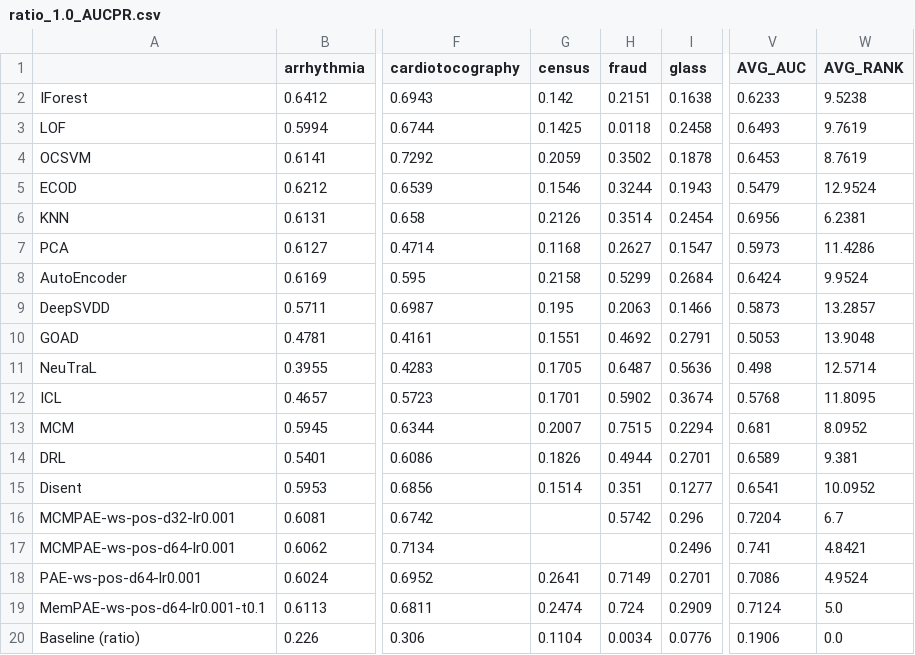
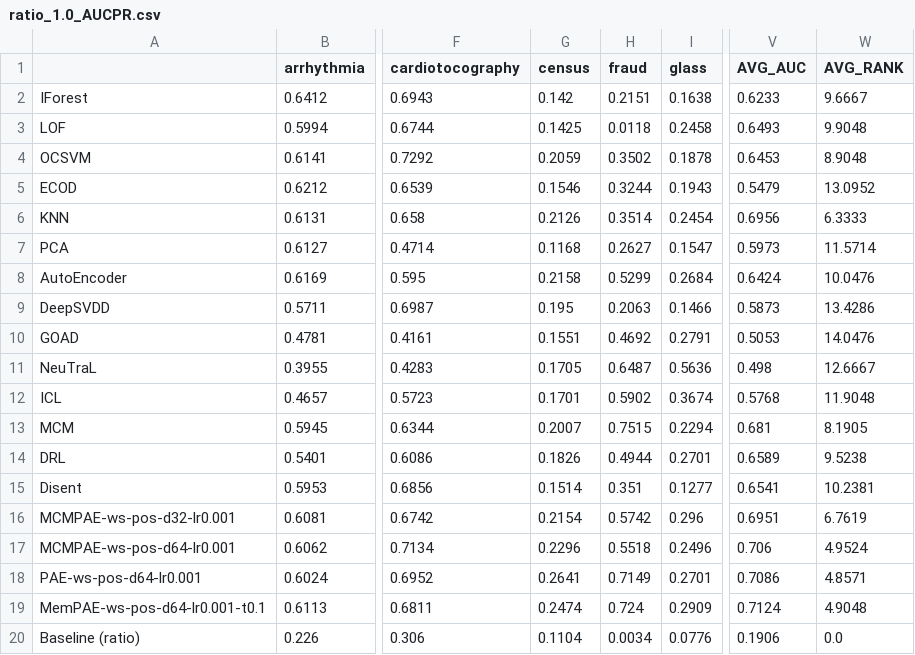
Before and after one commit to Cheol-Will/perceiver-ad, a CSV file: metrics/ratio_1.0_AUCPR.csv, drawn as a sheet; only a part is shown, gaps mark what is left out; the diff names each change by its address in the sheet, - before the commit and + after, or states it on an @@ line.

```diff
--- a/metrics/ratio_1.0_AUCPR.csv
+++ b/metrics/ratio_1.0_AUCPR.csv
-W2 (AVG_RANK): 9.5238
+W2 (AVG_RANK): 9.6667
-W3 (AVG_RANK): 9.7619
+W3 (AVG_RANK): 9.9048
-W4 (AVG_RANK): 8.7619
+W4 (AVG_RANK): 8.9048
-W5 (AVG_RANK): 12.9524
+W5 (AVG_RANK): 13.0952
-W6 (AVG_RANK): 6.2381
+W6 (AVG_RANK): 6.3333
-W7 (AVG_RANK): 11.4286
+W7 (AVG_RANK): 11.5714
-W8 (AVG_RANK): 9.9524
+W8 (AVG_RANK): 10.0476
-W9 (AVG_RANK): 13.2857
+W9 (AVG_RANK): 13.4286
-W10 (AVG_RANK): 13.9048
+W10 (AVG_RANK): 14.0476
-W11 (AVG_RANK): 12.5714
+W11 (AVG_RANK): 12.6667
-W12 (AVG_RANK): 11.8095
+W12 (AVG_RANK): 11.9048
-W13 (AVG_RANK): 8.0952
+W13 (AVG_RANK): 8.1905
-W14 (AVG_RANK): 9.381
+W14 (AVG_RANK): 9.5238
-W15 (AVG_RANK): 10.0952
+W15 (AVG_RANK): 10.2381
-G16 (census): (empty)
+G16 (census): 0.2154
-V16 (AVG_AUC): 0.7204
+V16 (AVG_AUC): 0.6951
-W16 (AVG_RANK): 6.7
+W16 (AVG_RANK): 6.7619
-G17 (census): (empty)
+G17 (census): 0.2296
-H17 (fraud): (empty)
+H17 (fraud): 0.5518
-V17 (AVG_AUC): 0.741
+V17 (AVG_AUC): 0.706
-W17 (AVG_RANK): 4.8421
+W17 (AVG_RANK): 4.9524
-W18 (AVG_RANK): 4.9524
+W18 (AVG_RANK): 4.8571
-W19 (AVG_RANK): 5.0
+W19 (AVG_RANK): 4.9048
```
Also changed, not shown: metrics/ratio_1.0_AUCPR_T.csv, 7 other files.
